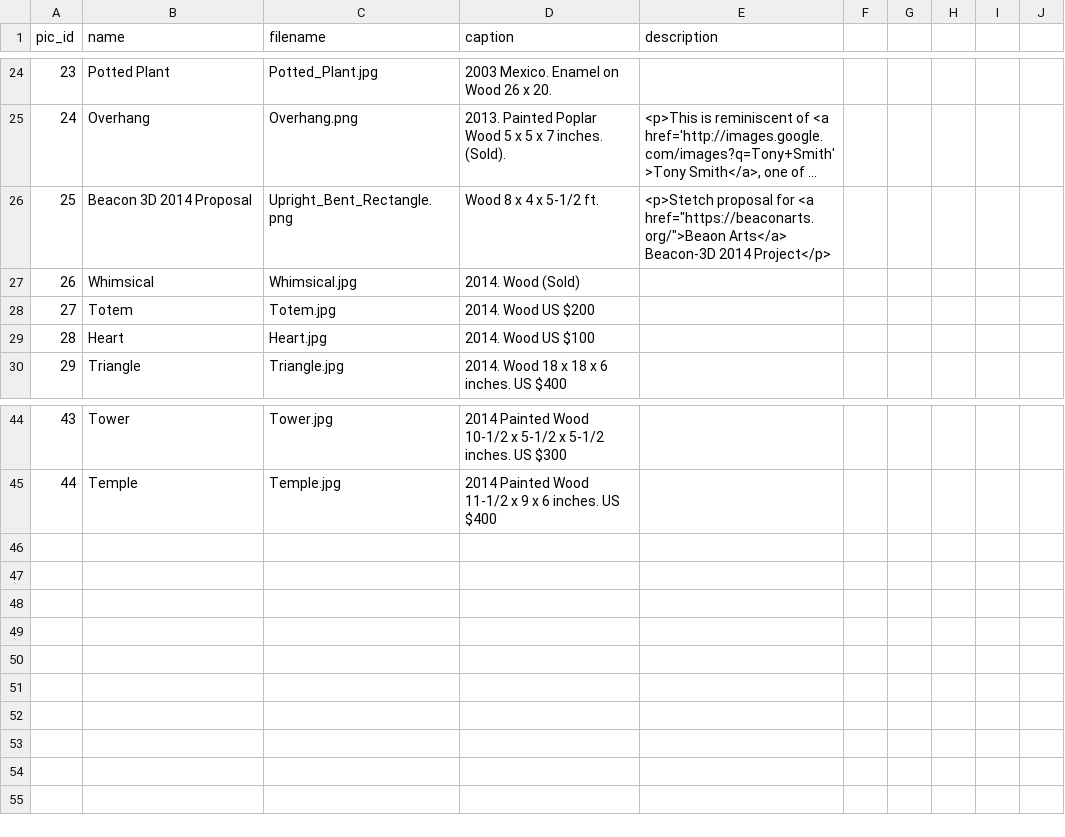
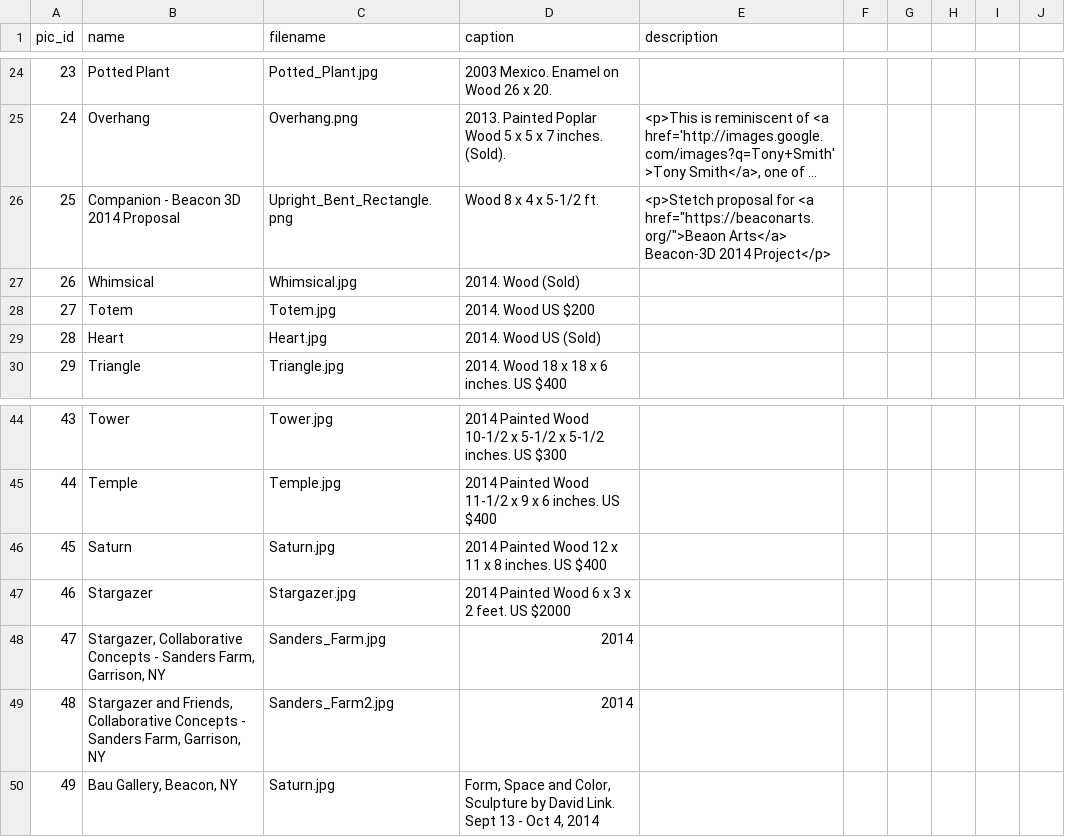
Before and after one commit to dlink/vpics, a CSV file: sql/data/pics.csv, drawn as a sheet; only a part is shown, gaps mark what is left out; long unchanged cells end in …; the diff names each change by its address in the sheet, - before the commit and + after, or states it on an @@ line.

```diff
--- a/sql/data/pics.csv
+++ b/sql/data/pics.csv
-B26 (name): Beacon 3D 2014 Proposal
+B26 (name): Companion - Beacon 3D 2014 Proposal
-D29 (caption): 2014. Wood US $100
+D29 (caption): 2014. Wood US (Sold)
+row 46: 45 | Saturn | Saturn.jpg | 2014 Painted Wood 12 x 11 x 8 inches. US $400
+row 47: 46 | Stargazer | Stargazer.jpg | 2014 Painted Wood 6 x 3 x 2 feet. US $2000
+row 48: 47 | Stargazer, Collaborative Concepts - Sanders Farm, Garrison, NY | Sanders_Farm.jpg | 2014
+row 49: 48 | Stargazer and Friends, Collaborative Concepts - Sanders Farm, Garrison, NY | Sanders_Farm2.jpg | 2014
+row 50: 49 | Bau Gallery, Beacon, NY | Saturn.jpg | Form, Space and Color, Sculpture by David Link. Sept 13 - Oct 4, 2014
```
Also changed, not shown: sql/data/page_pics.csv, 1 other file.
